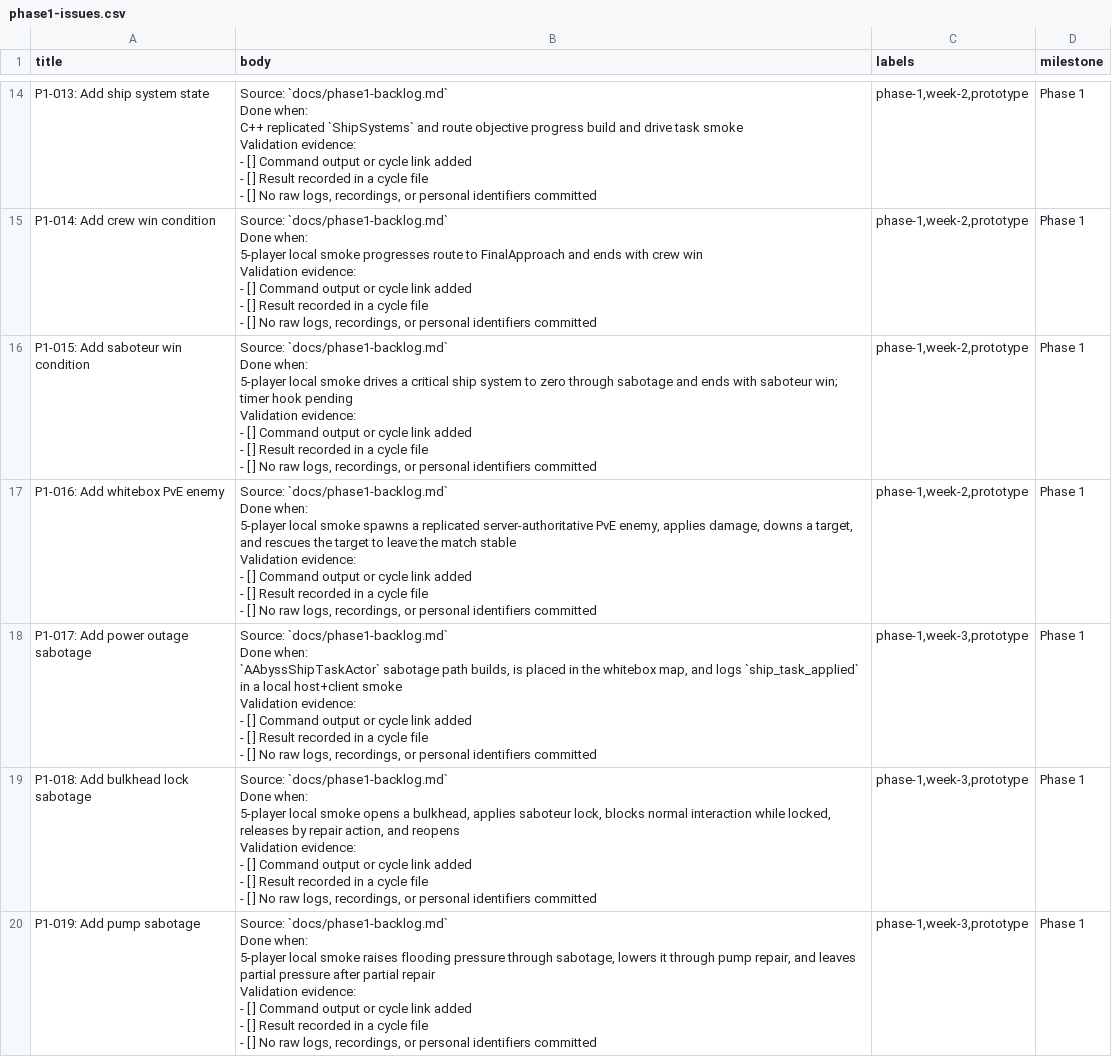
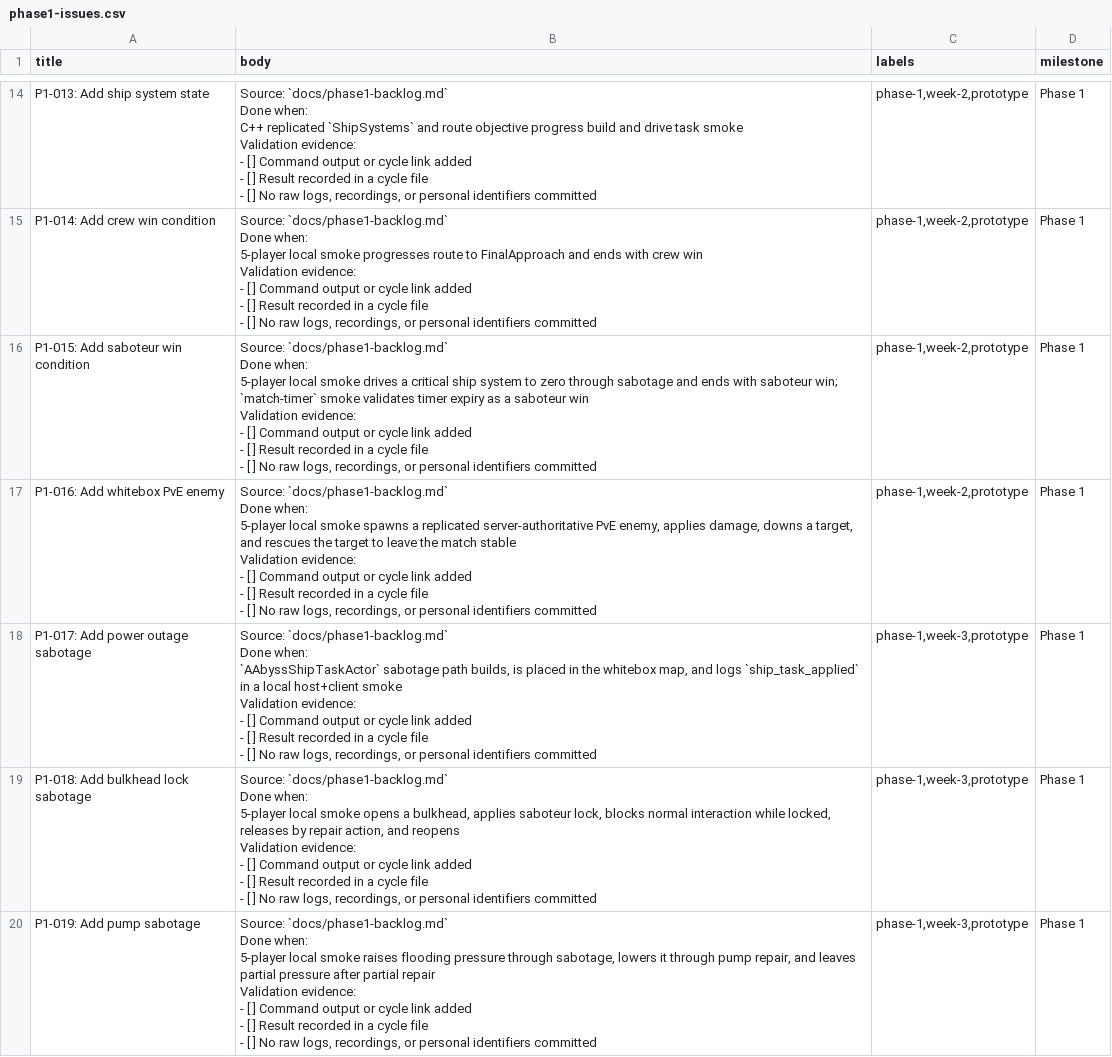
Before and after one commit to yhay81/dread-hunger-2, a CSV file: docs/issue-import/phase1-issues.csv, drawn as a sheet; only a part is shown, gaps mark what is left out; the diff covers the shown part only.

Commit message:
Tighten Windows validation handoff

```diff
--- a/docs/issue-import/phase1-issues.csv
+++ b/docs/issue-import/phase1-issues.csv
@@ -155,13 +155,13 @@ Validation evidence:
 - [ ] No raw logs, recordings, or personal identifiers committed","phase-1,week-2,prototype",Phase 1
-P1-015: Add saboteur win condition,"Source: `docs/phase1-backlog.md`
-
-Done when:
-
-5-player local smoke drives a critical ship system to zero through sabotage and ends with saboteur win; timer hook pending
-
-Validation evidence:
-
-- [ ] Command output or cycle link added
-- [ ] Result recorded in a cycle file
-- [ ] No raw logs, recordings, or personal identifiers committed","phase-1,week-2,prototype",Phase 1
+P1-015: Add saboteur win condition,"Source: `docs/phase1-backlog.md`
+
+Done when:
+
+5-player local smoke drives a critical ship system to zero through sabotage and ends with saboteur win; `match-timer` smoke validates timer expiry as a saboteur win
+
+Validation evidence:
+
+- [ ] Command output or cycle link added
+- [ ] Result recorded in a cycle file
+- [ ] No raw logs, recordings, or personal identifiers committed","phase-1,week-2,prototype",Phase 1
 P1-016: Add whitebox PvE enemy,"Source: `docs/phase1-backlog.md`
```
Also changed, not shown: 5 edited cells elsewhere in this file, 7 other files.
